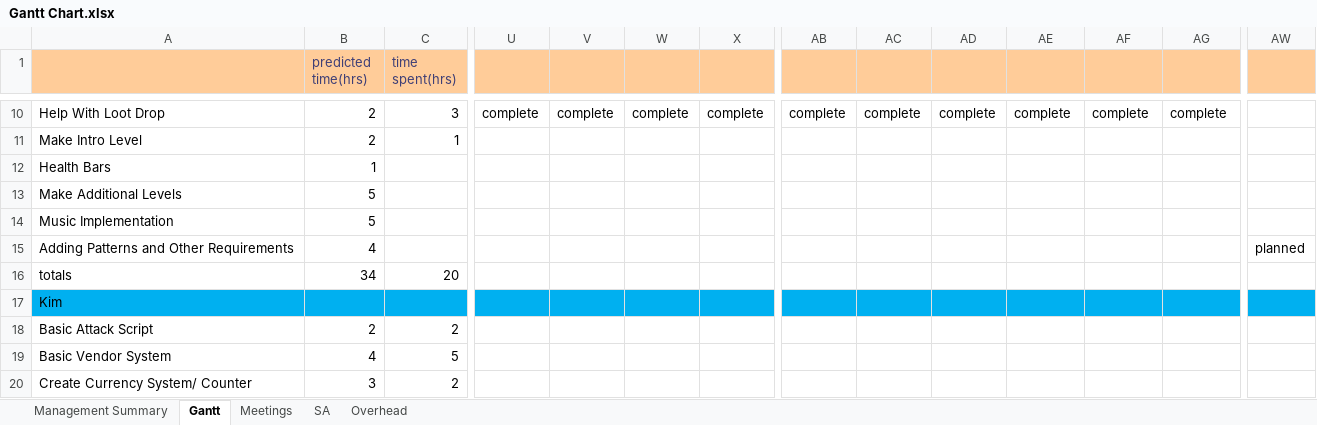
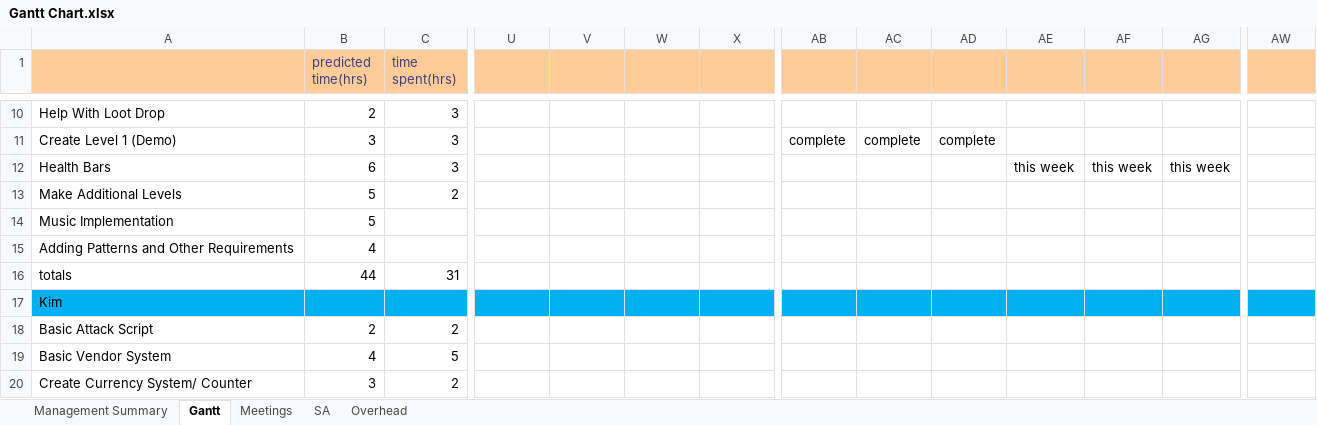
Before and after one commit to Room-4-Studios/Tower-of-Annihilation, an Excel workbook: docs/Gantt Chart.xlsx, sheet Gantt, drawn as a sheet; only a part is shown, gaps mark what is left out; values as stored, in another font and other column widths than the file's, no borders; conditional formats not drawn; removed rows and columns are numbered as before the commit, all else as after; rows hold the shown columns only; the diff covers the shown part only; the diff names each change by its address in the sheet, - before the commit and + after, or states it on an @@ line.

Commit message:
Update Gantt Chart.xlsx

```diff
--- a/docs/Gantt Chart.xlsx (sheet Gantt)
+++ b/docs/Gantt Chart.xlsx (sheet Gantt)
-U10: complete
+U10: (empty)
-V10: complete
+V10: (empty)
-W10: complete
+W10: (empty)
-X10: complete
+X10: (empty)
-AB10: complete
+AB10: (empty)
-AC10: complete
+AC10: (empty)
-AD10: complete
+AD10: (empty)
-AE10: complete
+AE10: (empty)
-AF10: complete
+AF10: (empty)
-AG10: complete
+AG10: (empty)
-row 11: Make Intro Level | 2 | 1
-row 12: Health Bars | 1
-row 13: Make Additional Levels | 5
-row 14: Music Implementation | 5
+row 11: Create Level 1 (Demo) | 3 | 3 |  |  |  |  | complete | complete | complete
+row 12: Health Bars | 6 | 3 |  |  |  |  |  |  |  | this week | this week | this week
+row 13: Make Additional Levels | 5 | 2
+row 14: Music Implementation | 5
-AW15: planned
+AW15: (empty)
-B16 (predicted time(hrs)): 34
+B16 (predicted time(hrs)): 44
-C16 (time spent(hrs)): 20
+C16 (time spent(hrs)): 31
```
Also changed, not shown: 1 added row, 1 removed row and 31 edited cells elsewhere in this sheet, sheet Management Summary.
